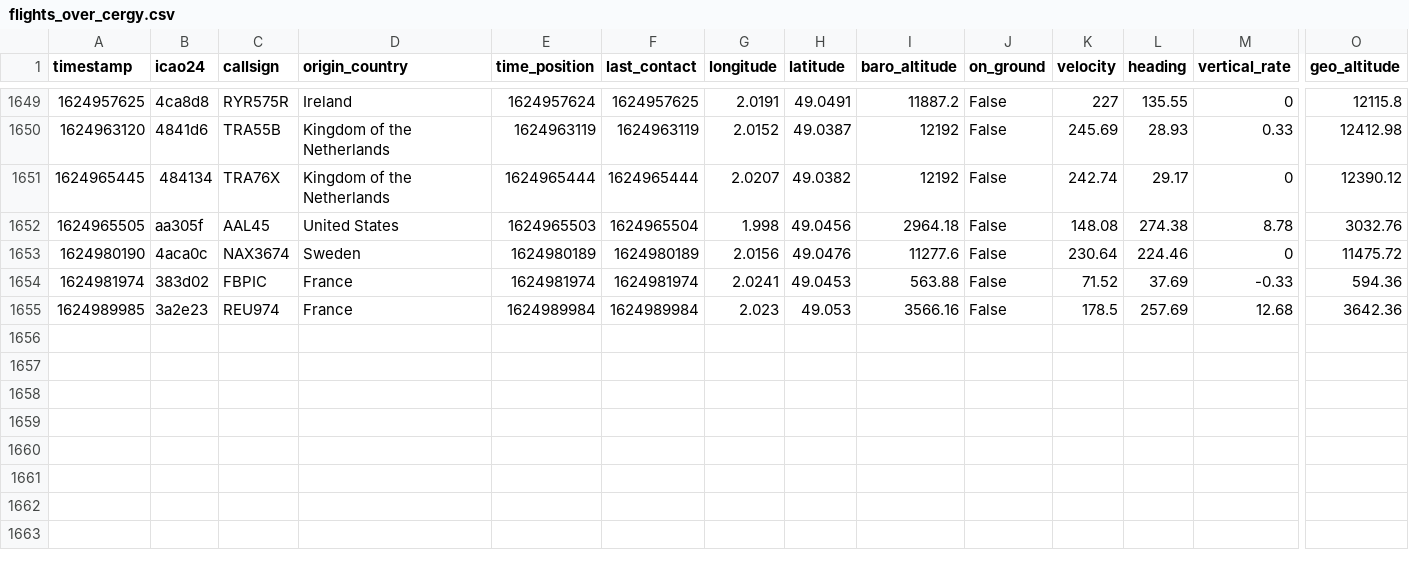
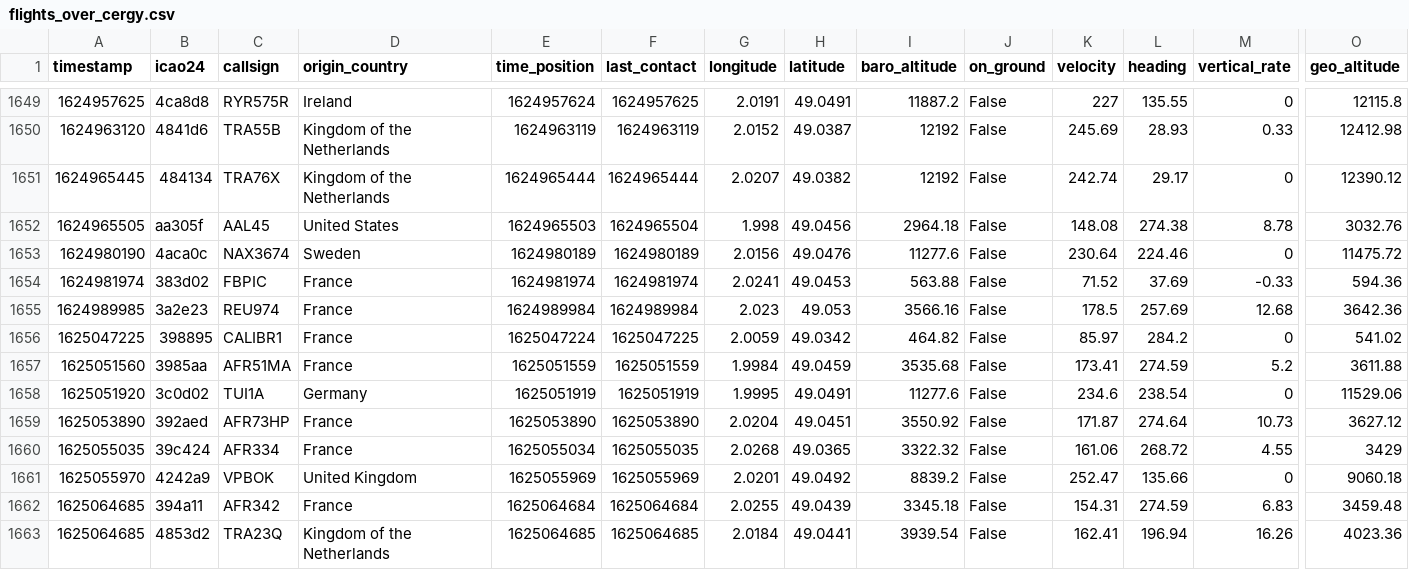
Before and after one commit to Gamma-Software/cergy_flight_radar, a CSV file: flights_over_cergy.csv, drawn as a sheet; only a part is shown, gaps mark what is left out; rows hold the shown columns only; the diff names each change by its address in the sheet, - before the commit and + after, or states it on an @@ line.

Commit message:
Update flight database over cergy

```diff
--- a/flights_over_cergy.csv
+++ b/flights_over_cergy.csv
+row 1656: 1625047225 | 398895 | CALIBR1 | France | 1625047224 | 1625047225 | 2.0059 | 49.0342 | 464.82 | False | 85.97 | 284.2 | 0 | 541.02
+row 1657: 1625051560 | 3985aa | AFR51MA | France | 1625051559 | 1625051559 | 1.9984 | 49.0459 | 3535.68 | False | 173.41 | 274.59 | 5.2 | 3611.88
+row 1658: 1625051920 | 3c0d02 | TUI1A | Germany | 1625051919 | 1625051919 | 1.9995 | 49.0491 | 11277.6 | False | 234.6 | 238.54 | 0 | 11529.06
+row 1659: 1625053890 | 392aed | AFR73HP | France | 1625053890 | 1625053890 | 2.0204 | 49.0451 | 3550.92 | False | 171.87 | 274.64 | 10.73 | 3627.12
+row 1660: 1625055035 | 39c424 | AFR334 | France | 1625055034 | 1625055035 | 2.0268 | 49.0365 | 3322.32 | False | 161.06 | 268.72 | 4.55 | 3429
+row 1661: 1625055970 | 4242a9 | VPBOK | United Kingdom | 1625055969 | 1625055969 | 2.0201 | 49.0492 | 8839.2 | False | 252.47 | 135.66 | 0 | 9060.18
+row 1662: 1625064685 | 394a11 | AFR342 | France | 1625064684 | 1625064684 | 2.0255 | 49.0439 | 3345.18 | False | 154.31 | 274.59 | 6.83 | 3459.48
+row 1663: 1625064685 | 4853d2 | TRA23Q | Kingdom of the Netherlands | 1625064685 | 1625064685 | 2.0184 | 49.0441 | 3939.54 | False | 162.41 | 196.94 | 16.26 | 4023.36
```
